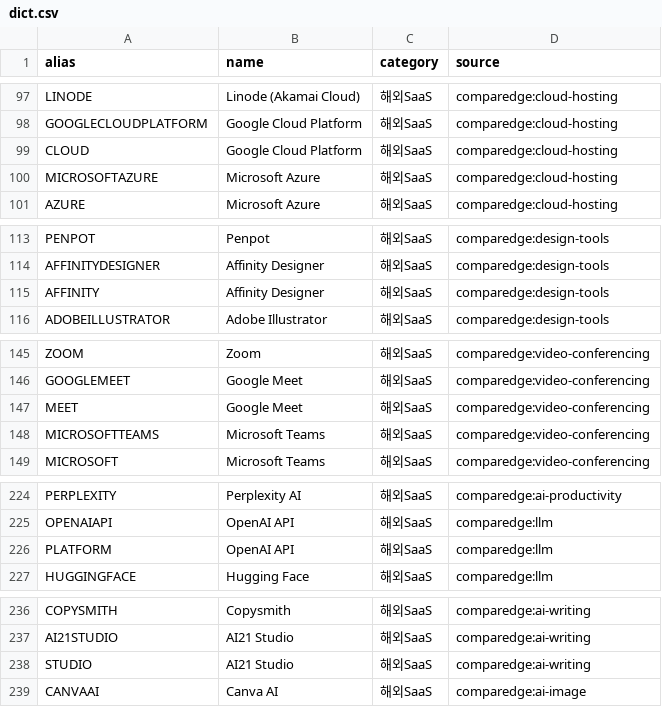
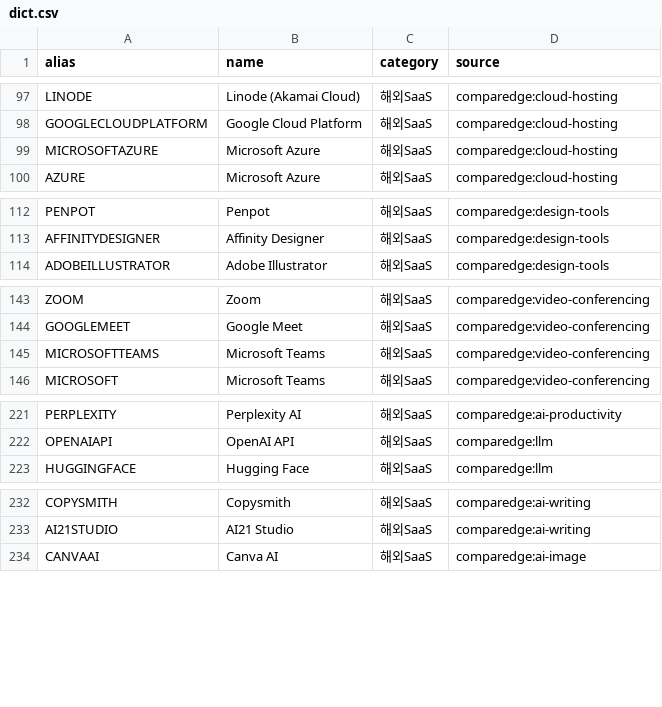
Before and after one commit to RainDrop3/ktc4-pusan-4, a CSV file: tools/exp_overseas_saas/dict.csv, drawn as a sheet; only a part is shown, gaps mark what is left out; the diff covers the shown part only; the diff names each change by its address in the sheet, - before the commit and + after, or states it on an @@ line.

```diff
--- a/tools/exp_overseas_saas/dict.csv
+++ b/tools/exp_overseas_saas/dict.csv
-row 99: CLOUD | Google Cloud Platform | 해외SaaS | comparedge:cloud-hosting
-row 115: AFFINITY | Affinity Designer | 해외SaaS | comparedge:design-tools
-row 147: MEET | Google Meet | 해외SaaS | comparedge:video-conferencing
-row 226: PLATFORM | OpenAI API | 해외SaaS | comparedge:llm
-row 238: STUDIO | AI21 Studio | 해외SaaS | comparedge:ai-writing
```
Also changed, not shown: 2 removed rows elsewhere in this file, 2 other files.
